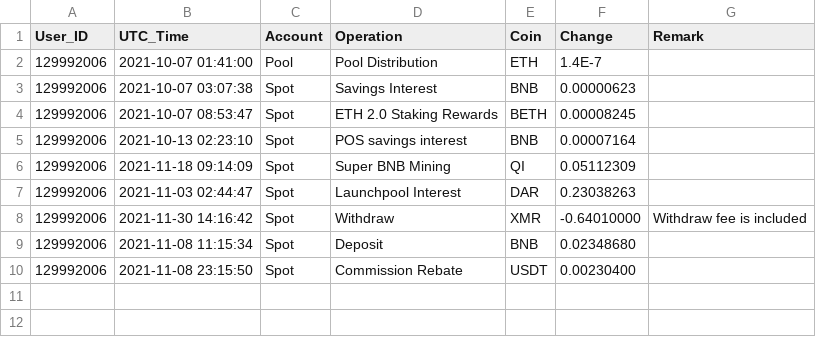
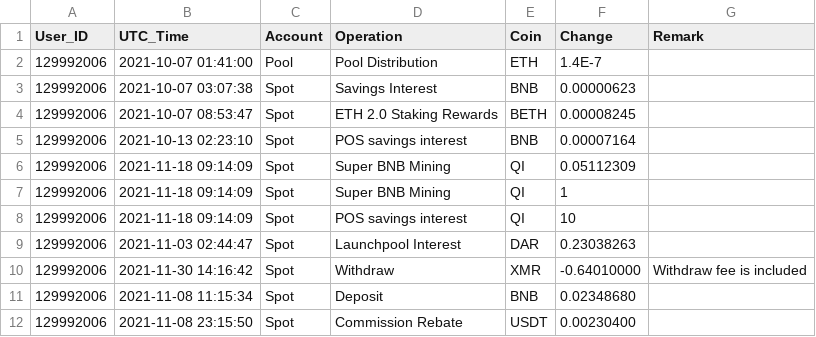
Before and after one commit to Gamergeo/Lakshmi, a CSV file: lakshmi/Documentation/Lakshmi/Technique/Import/example/Binance/binanceOtherInvestment.csv, drawn as a sheet.

```diff
--- a/lakshmi/Documentation/Lakshmi/Technique/Import/example/Binance/binanceOtherInvestment.csv
+++ b/lakshmi/Documentation/Lakshmi/Technique/Import/example/Binance/binanceOtherInvestment.csv
@@ -6,2 +6,4 @@ User_ID,UTC_Time,Account,Operation,Coin,Change,Remark
 129992006,2021-11-18 09:14:09,Spot,Super BNB Mining,QI,0.05112309,""
+129992006,2021-11-18 09:14:09,Spot,Super BNB Mining,QI,1,""
+129992006,2021-11-18 09:14:09,Spot,POS savings interest,QI,10,""
 129992006,2021-11-03 02:44:47,Spot,Launchpool Interest,DAR,0.23038263,""
```
